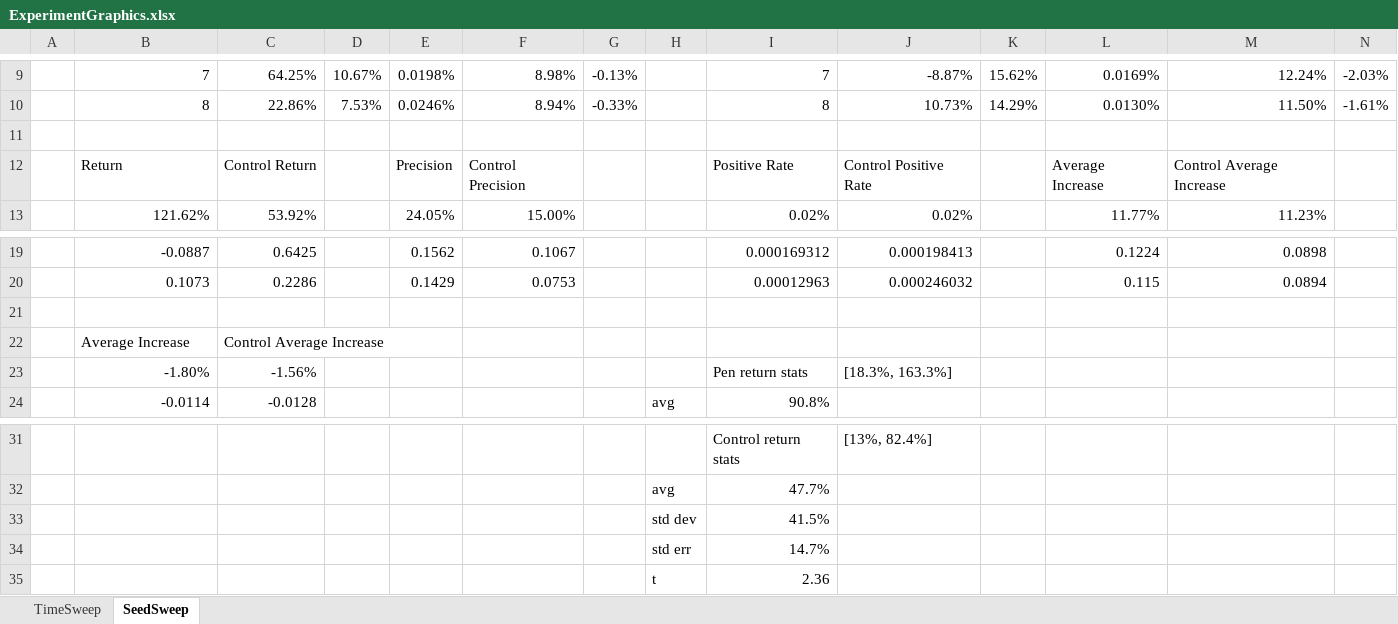
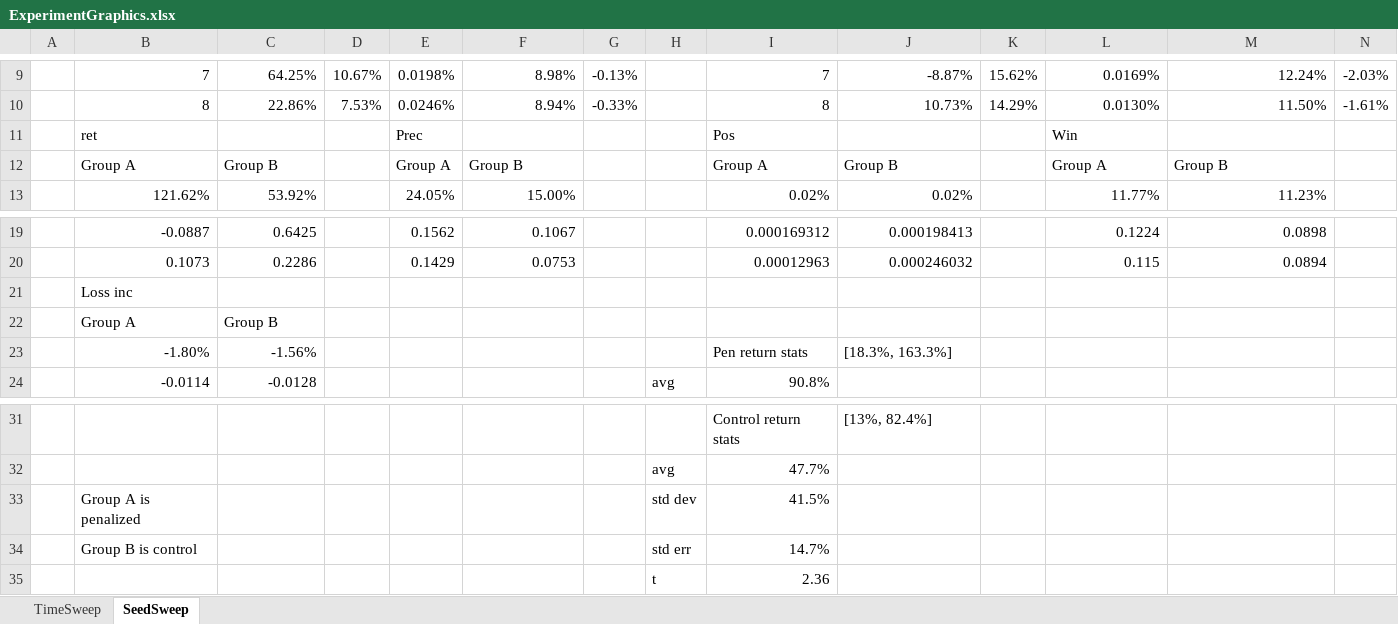
Before and after one commit to FranklinDCodes/Fall_2025_Research_Paper, an Excel workbook: ExperimentGraphics.xlsx, sheet SeedSweep, drawn as a sheet; only a part is shown, gaps mark what is left out; values as stored, in another font and other column widths than the file's, no borders; charts and pictures not drawn; removed rows and columns are numbered as before the commit, all else as after; the diff names each change by its address in the sheet, - before the commit and + after, or states it on an @@ line.

Commit message:
Finished experiment text

```diff
--- a/ExperimentGraphics.xlsx (sheet SeedSweep)
+++ b/ExperimentGraphics.xlsx (sheet SeedSweep)
-row 11: (empty)
+row 11:  | ret |  |  | Prec |  |  |  | Pos |  |  | Win
-row 12:  | Return | Control Return |  | Precision | Control Precision |  |  | Positive Rate | Control Positive Rate |  | Average Increase | Control Average Increase
+row 12:  | Group A | Group B |  | Group A | Group B |  |  | Group A | Group B |  | Group A | Group B
-B21: (empty)
+B21: Loss inc
-row 22:  | Average Increase | Control Average Increase
+row 22:  | Group A | Group B
-B33: (empty)
+B33: Group A is penalized
-B34: (empty)
+B34: Group B is control
```
Also changed, not shown: sheet TimeSweep, charts or pictures, 13 other files.
